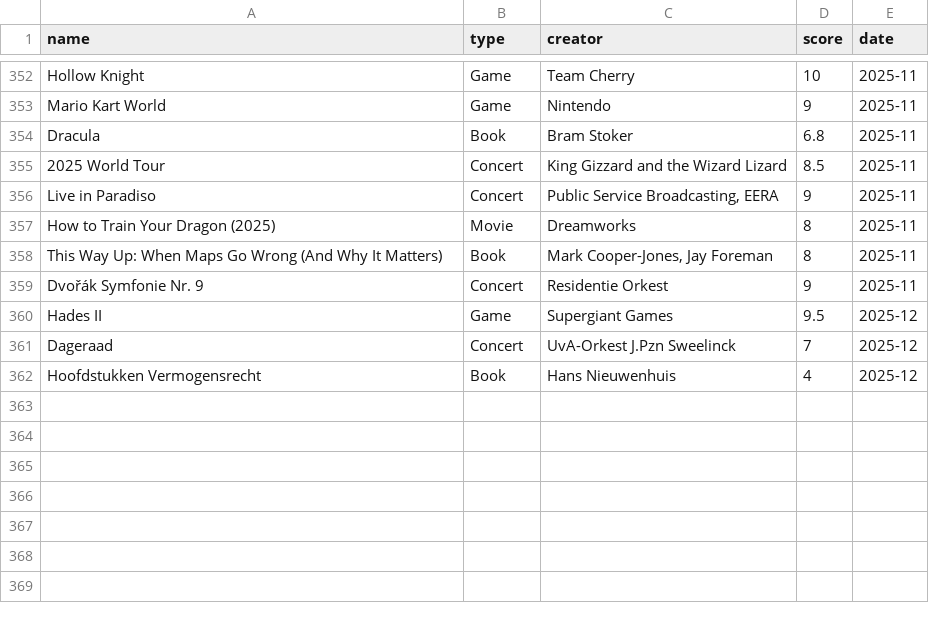
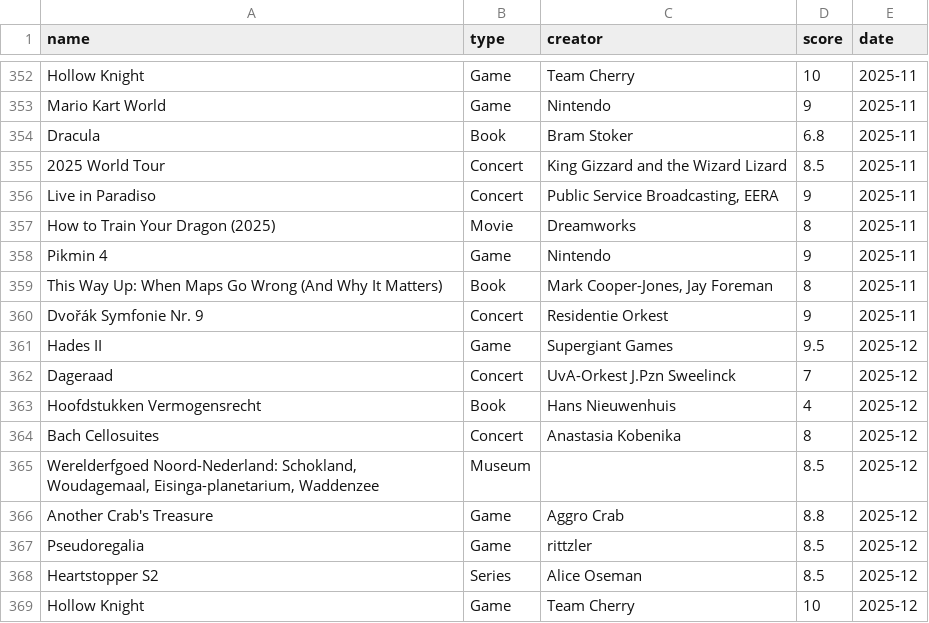
Before and after one commit to frank-wildenburg/frank-wildenburg.github.io, a CSV file: docs/media.csv, drawn as a sheet; only a part is shown, gaps mark what is left out.

Commit message:
new media, new WHS, favorite media of 2026, other small updates

```diff
--- a/docs/media.csv
+++ b/docs/media.csv
@@ -357,2 +357,3 @@ name,type,creator,score,date
 "How to Train Your Dragon (2025)","Movie","Dreamworks",8,"2025-11"
+"Pikmin 4","Game","Nintendo",9,"2025-11"
 "This Way Up: When Maps Go Wrong (And Why It Matters)","Book","Mark Cooper-Jones, Jay Foreman",8,"2025-11"
@@ -362 +363,7 @@ name,type,creator,score,date
 "Hoofdstukken Vermogensrecht","Book","Hans Nieuwenhuis",4,"2025-12"
+"Bach Cellosuites","Concert","Anastasia Kobenika",8,"2025-12"
+"Werelderfgoed Noord-Nederland: Schokland, Woudagemaal, Eisinga-planetarium, Waddenzee","Museum",,8.5,"2025-12"
+"Another Crab's Treasure","Game","Aggro Crab",8.8,"2025-12"
+"Pseudoregalia","Game","rittzler",8.5,"2025-12"
+"Heartstopper S2","Series","Alice Oseman",8.5,"2025-12"
+"Hollow Knight","Game","Team Cherry",10,"2025-12"
```
Also changed, not shown: 25 other files.
